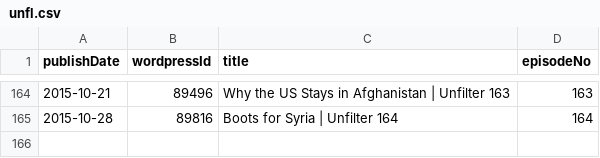
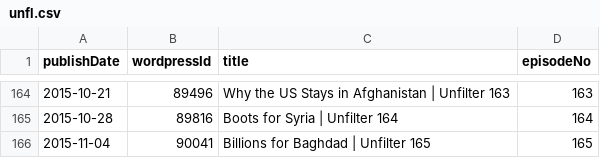
Before and after one commit to Cj-Malone/jb_data, a CSV file: shows/unfl.csv, drawn as a sheet; only a part is shown, gaps mark what is left out; the diff names each change by its address in the sheet, - before the commit and + after, or states it on an @@ line.

Commit message:
unfl165

```diff
--- a/shows/unfl.csv
+++ b/shows/unfl.csv
+row 166: 2015-11-04 | 90041 | Billions for Baghdad | Unfilter 165 | 165
```
